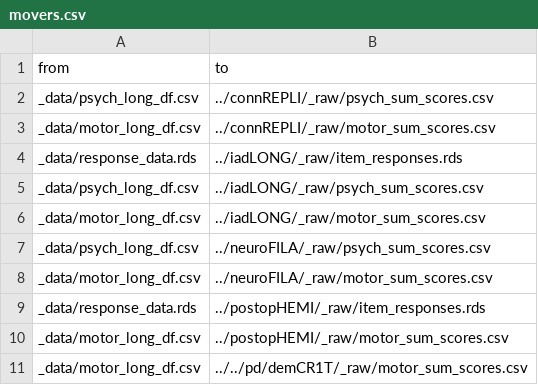
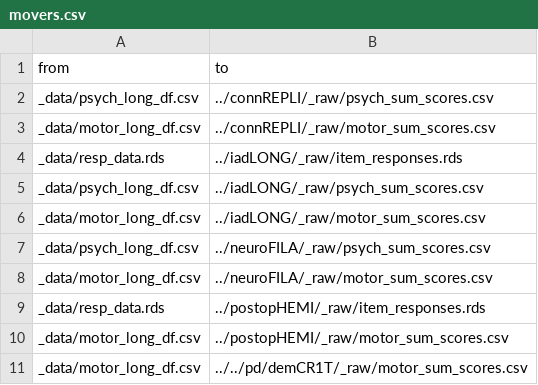
Before and after one commit to josefmana/dbs_dataMANA, a CSV file: movers.csv, drawn as a sheet.

Commit message:
added psychiatry data (Issue #1) and item-level IAPI (Issue #2), calculated LEDD inside the script (Issue #5) and split away all nonresponse preprocessing (Issue #6).

```diff
--- a/movers.csv
+++ b/movers.csv
@@ -3,3 +3,3 @@ _data/psych_long_df.csv,../connREPLI/_raw/psych_sum_scores.csv
 _data/motor_long_df.csv,../connREPLI/_raw/motor_sum_scores.csv
-_data/response_data.rds,../iadLONG/_raw/item_responses.rds
+_data/resp_data.rds,../iadLONG/_raw/item_responses.rds
 _data/psych_long_df.csv,../iadLONG/_raw/psych_sum_scores.csv
@@ -8,3 +8,3 @@ _data/psych_long_df.csv,../neuroFILA/_raw/psych_sum_scores.csv
 _data/motor_long_df.csv,../neuroFILA/_raw/motor_sum_scores.csv
-_data/response_data.rds,../postopHEMI/_raw/item_responses.rds
+_data/resp_data.rds,../postopHEMI/_raw/item_responses.rds
 _data/motor_long_df.csv,../postopHEMI/_raw/motor_sum_scores.csv
```
Also changed, not shown: 7 other files.
